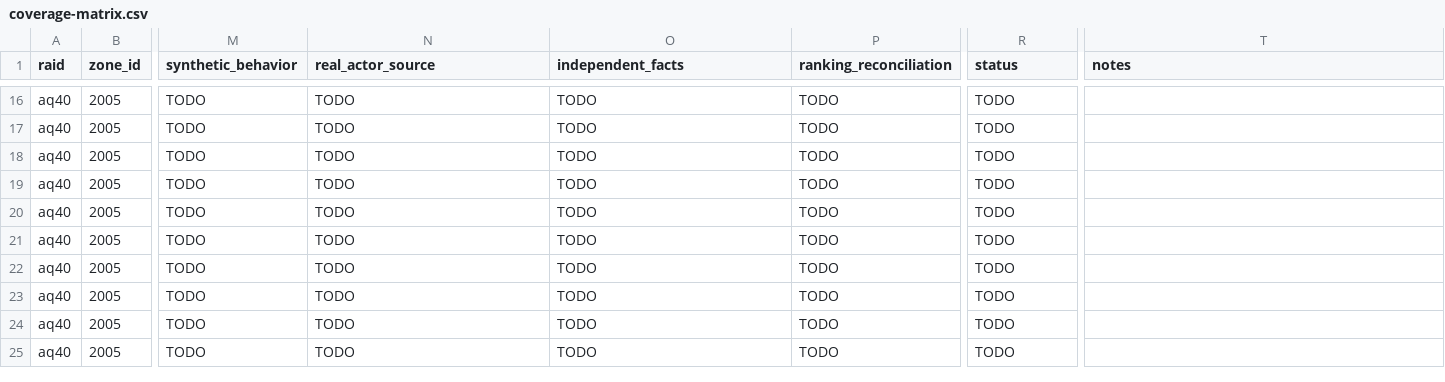
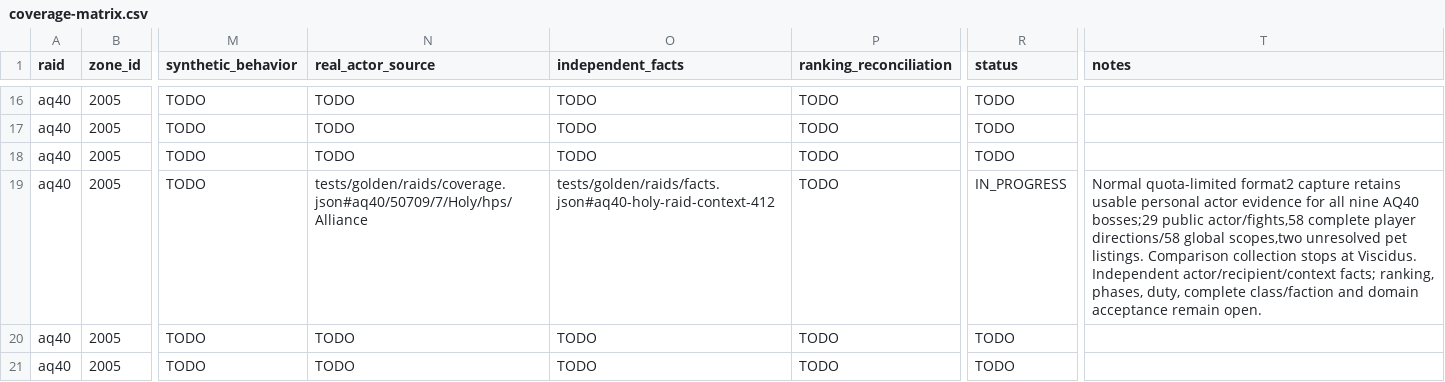
Before and after one commit to David-c0degeek/necropsy, a CSV file: tasks/raid-completion/coverage-matrix.csv, drawn as a sheet; only a part is shown, gaps mark what is left out; the shorter side is filled out with more unchanged rows; the diff covers the shown part only; the diff names each change by its address in the sheet, - before the commit and + after, or states it on an @@ line.

Commit message:
Add sourced AQ40 strategy and preserve partial full-raid evidence

```diff
--- a/tasks/raid-completion/coverage-matrix.csv
+++ b/tasks/raid-completion/coverage-matrix.csv
-N19 (real_actor_source): TODO
+N19 (real_actor_source): tests/golden/raids/coverage.json#aq40/50709/7/Holy/hps/Alliance
-O19 (independent_facts): TODO
+O19 (independent_facts): tests/golden/raids/facts.json#aq40-holy-raid-context-412
-R19 (status): TODO
+R19 (status): IN_PROGRESS
-T19 (notes): (empty)
+T19 (notes): Normal quota-limited format2 capture retains usable personal actor evidence for all nine AQ40 bosses;29 public actor/fights,58 complete player directions/58 global scopes,two unresolved pet listings. Comparison collection stops at Viscidus. Independent actor/recipient/context facts; ranking, phases, duty, complete class/faction and domain acceptance remain open.
```
Also changed, not shown: 28 edited cells elsewhere in this file, 40 other files.
